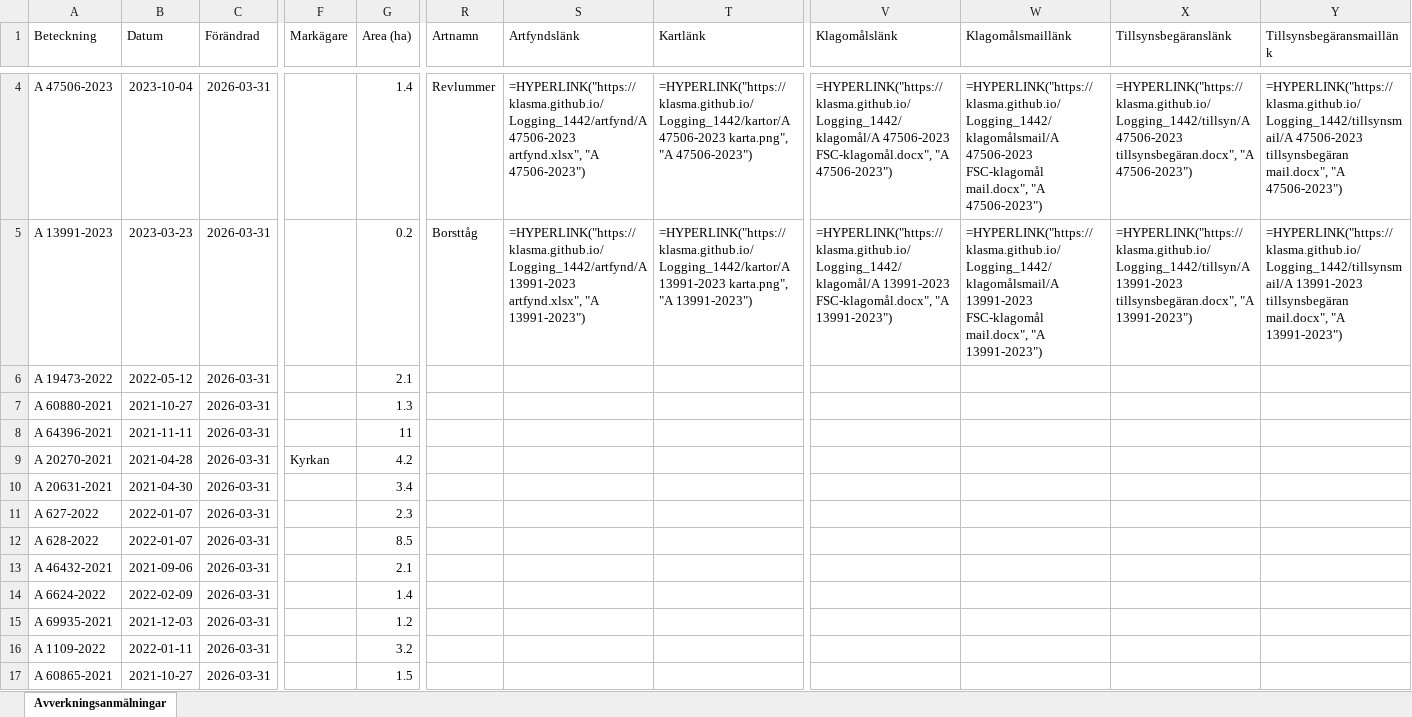
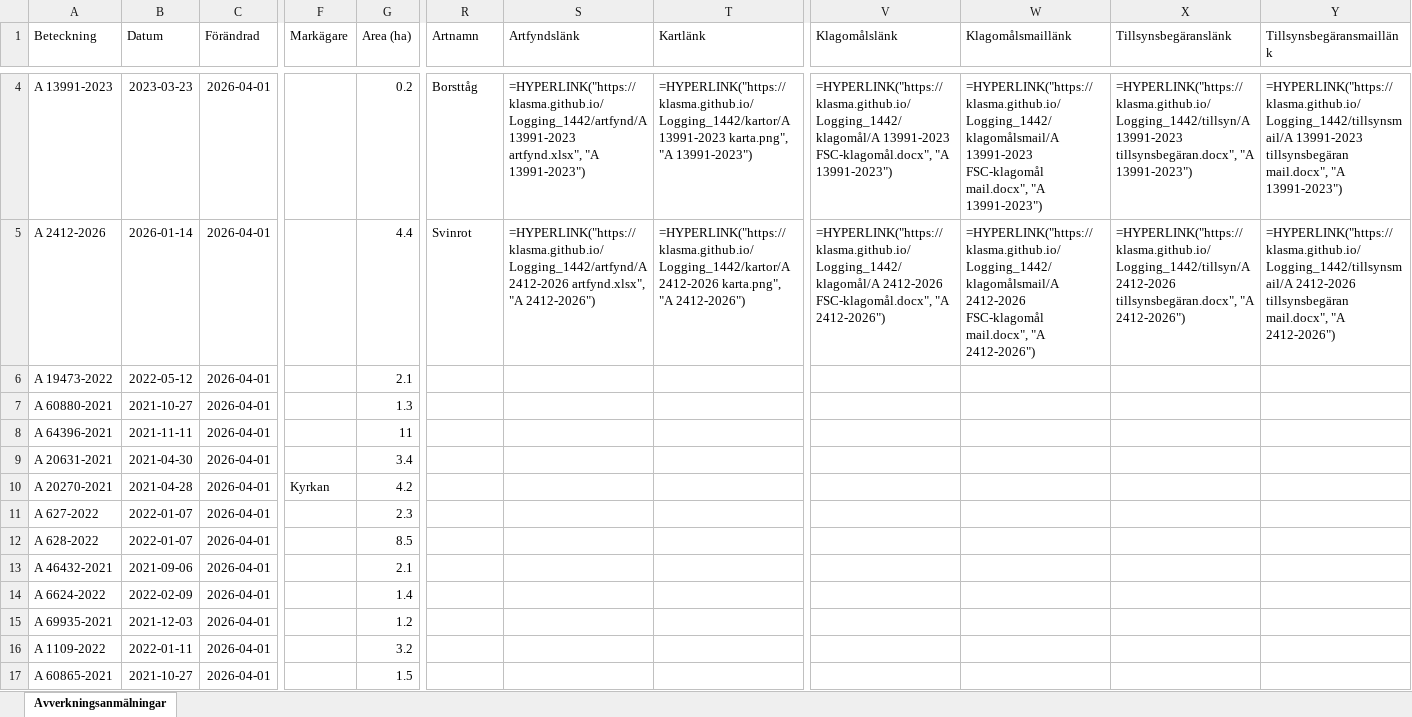
Before and after one commit to klasma/Logging_1442, an Excel workbook: Översikt VÅRGÅRDA.xlsx, sheet Avverkningsanmälningar, drawn as a sheet; only a part is shown, gaps mark what is left out; values as stored, in another font and other column widths than the file's, no borders; formulas without a stored value are shown as written; the diff covers the shown part only; the diff names each change by its address in the sheet, - before the commit and + after, or states it on an @@ line.

```diff
--- a/Översikt VÅRGÅRDA.xlsx (sheet Avverkningsanmälningar)
+++ b/Översikt VÅRGÅRDA.xlsx (sheet Avverkningsanmälningar)
-A4 (Beteckning): A 47506-2023
+A4 (Beteckning): A 13991-2023
-B4 (Datum): 2023-10-04
+B4 (Datum): 2023-03-23
-C4:C17 (Förändrad): 2026-03-31
+C4:C17 (Förändrad): 2026-04-01
-G4 (Area (ha)): 1.4
+G4 (Area (ha)): 0.2
-R4 (Artnamn): Revlummer
+R4 (Artnamn): Borsttåg
-S4 (Artfyndslänk): =HYPERLINK("https://klasma.github.io/Logging_1442/artfynd/A 47506-2023 artfynd.xlsx", "A 47506-2023")
+S4 (Artfyndslänk): =HYPERLINK("https://klasma.github.io/Logging_1442/artfynd/A 13991-2023 artfynd.xlsx", "A 13991-2023")
-T4 (Kartlänk): =HYPERLINK("https://klasma.github.io/Logging_1442/kartor/A 47506-2023 karta.png", "A 47506-2023")
+T4 (Kartlänk): =HYPERLINK("https://klasma.github.io/Logging_1442/kartor/A 13991-2023 karta.png", "A 13991-2023")
-V4 (Klagomålslänk): =HYPERLINK("https://klasma.github.io/Logging_1442/klagomål/A 47506-2023 FSC-klagomål.docx", "A 47506-2023")
+V4 (Klagomålslänk): =HYPERLINK("https://klasma.github.io/Logging_1442/klagomål/A 13991-2023 FSC-klagomål.docx", "A 13991-2023")
-W4 (Klagomålsmaillänk): =HYPERLINK("https://klasma.github.io/Logging_1442/klagomålsmail/A 47506-2023 FSC-klagomål mail.docx", "A 47506-2023")
+W4 (Klagomålsmaillänk): =HYPERLINK("https://klasma.github.io/Logging_1442/klagomålsmail/A 13991-2023 FSC-klagomål mail.docx", "A 13991-2023")
-X4 (Tillsynsbegäranslänk): =HYPERLINK("https://klasma.github.io/Logging_1442/tillsyn/A 47506-2023 tillsynsbegäran.docx", "A 47506-2023")
+X4 (Tillsynsbegäranslänk): =HYPERLINK("https://klasma.github.io/Logging_1442/tillsyn/A 13991-2023 tillsynsbegäran.docx", "A 13991-2023")
-Y4 (Tillsynsbegäransmaillänk): =HYPERLINK("https://klasma.github.io/Logging_1442/tillsynsmail/A 47506-2023 tillsynsbegäran mail.docx", "A 47506-2023")
+Y4 (Tillsynsbegäransmaillänk): =HYPERLINK("https://klasma.github.io/Logging_1442/tillsynsmail/A 13991-2023 tillsynsbegäran mail.docx", "A 13991-2023")
-A5 (Beteckning): A 13991-2023
+A5 (Beteckning): A 2412-2026
-B5 (Datum): 2023-03-23
+B5 (Datum): 2026-01-14
-G5 (Area (ha)): 0.2
+G5 (Area (ha)): 4.4
-R5 (Artnamn): Borsttåg
+R5 (Artnamn): Svinrot
-S5 (Artfyndslänk): =HYPERLINK("https://klasma.github.io/Logging_1442/artfynd/A 13991-2023 artfynd.xlsx", "A 13991-2023")
+S5 (Artfyndslänk): =HYPERLINK("https://klasma.github.io/Logging_1442/artfynd/A 2412-2026 artfynd.xlsx", "A 2412-2026")
-T5 (Kartlänk): =HYPERLINK("https://klasma.github.io/Logging_1442/kartor/A 13991-2023 karta.png", "A 13991-2023")
+T5 (Kartlänk): =HYPERLINK("https://klasma.github.io/Logging_1442/kartor/A 2412-2026 karta.png", "A 2412-2026")
-V5 (Klagomålslänk): =HYPERLINK("https://klasma.github.io/Logging_1442/klagomål/A 13991-2023 FSC-klagomål.docx", "A 13991-2023")
+V5 (Klagomålslänk): =HYPERLINK("https://klasma.github.io/Logging_1442/klagomål/A 2412-2026 FSC-klagomål.docx", "A 2412-2026")
-W5 (Klagomålsmaillänk): =HYPERLINK("https://klasma.github.io/Logging_1442/klagomålsmail/A 13991-2023 FSC-klagomål mail.docx", "A 13991-2023")
+W5 (Klagomålsmaillänk): =HYPERLINK("https://klasma.github.io/Logging_1442/klagomålsmail/A 2412-2026 FSC-klagomål mail.docx", "A 2412-2026")
-X5 (Tillsynsbegäranslänk): =HYPERLINK("https://klasma.github.io/Logging_1442/tillsyn/A 13991-2023 tillsynsbegäran.docx", "A 13991-2023")
+X5 (Tillsynsbegäranslänk): =HYPERLINK("https://klasma.github.io/Logging_1442/tillsyn/A 2412-2026 tillsynsbegäran.docx", "A 2412-2026")
-Y5 (Tillsynsbegäransmaillänk): =HYPERLINK("https://klasma.github.io/Logging_1442/tillsynsmail/A 13991-2023 tillsynsbegäran mail.docx", "A 13991-2023")
+Y5 (Tillsynsbegäransmaillänk): =HYPERLINK("https://klasma.github.io/Logging_1442/tillsynsmail/A 2412-2026 tillsynsbegäran mail.docx", "A 2412-2026")
-A9 (Beteckning): A 20270-2021
+A9 (Beteckning): A 20631-2021
-B9 (Datum): 2021-04-28
+B9 (Datum): 2021-04-30
-F9 (Markägare): Kyrkan
+F9 (Markägare): (empty)
-G9 (Area (ha)): 4.2
+G9 (Area (ha)): 3.4
-A10 (Beteckning): A 20631-2021
+A10 (Beteckning): A 20270-2021
-B10 (Datum): 2021-04-30
+B10 (Datum): 2021-04-28
-F10 (Markägare): (empty)
+F10 (Markägare): Kyrkan
-G10 (Area (ha)): 3.4
+G10 (Area (ha)): 4.2
```
Also changed, not shown: 1411 edited cells elsewhere in this sheet, artfynd/A 11214-2023 artfynd.xlsx, artfynd/A 13991-2023 artfynd.xlsx, 19 other files.
